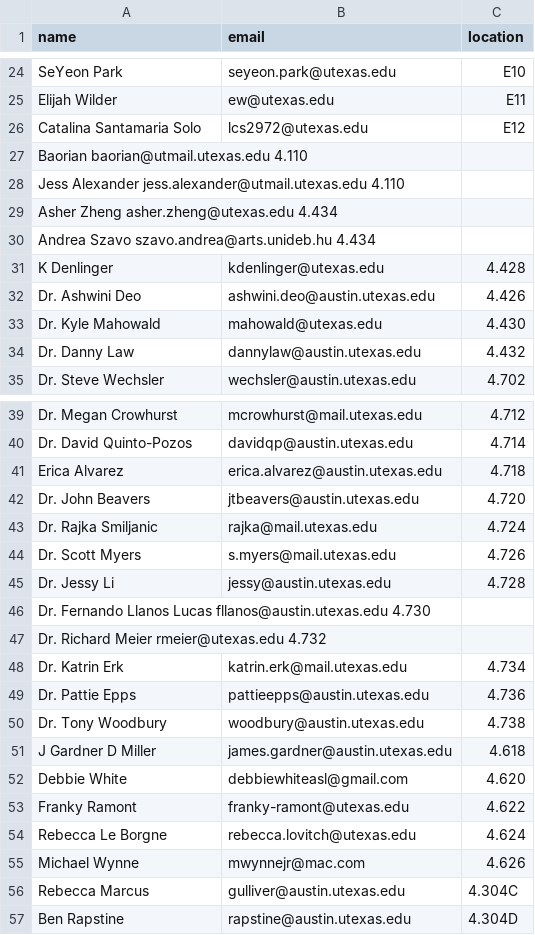
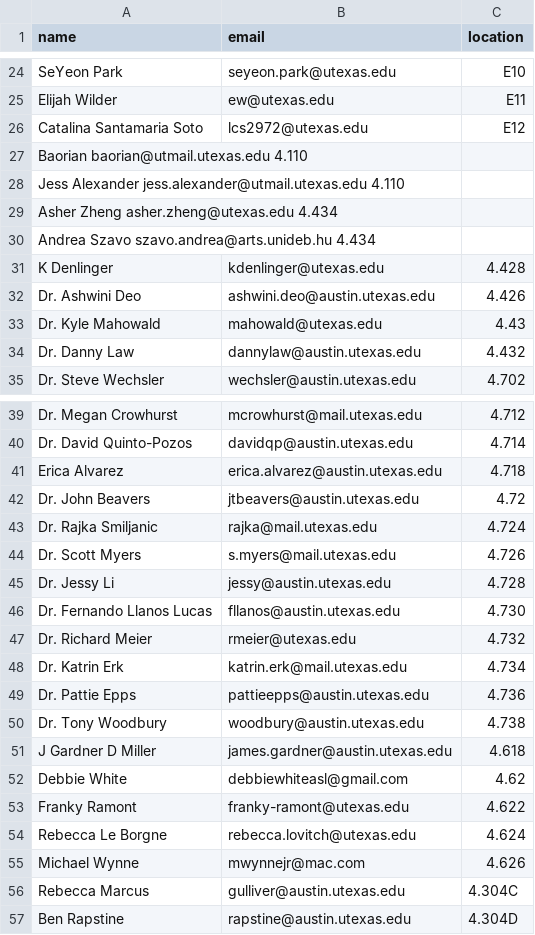
Before and after one commit to linguistics/rlp, a TSV file: people.tsv, drawn as a sheet; only a part is shown, gaps mark what is left out; removed rows and columns are numbered as before the commit, all else as after; the diff names each change by its address in the sheet, - before the commit and + after, or states it on an @@ line.

Commit message:
Test TSV fix

```diff
--- a/people.tsv
+++ b/people.tsv
-A26 (name): Catalina Santamaria Solo
+A26 (name): Catalina Santamaria Soto
-C33 (location): 4.430
+C33 (location): 4.43
-C42 (location): 4.720
+C42 (location): 4.72
-row 46: Dr. Fernando Llanos Lucas fllanos@austin.utexas.edu 4.730
-row 47: Dr. Richard Meier rmeier@utexas.edu 4.732
+row 46: Dr. Fernando Llanos Lucas | fllanos@austin.utexas.edu | 4.730
+row 47: Dr. Richard Meier | rmeier@utexas.edu | 4.732
-C52 (location): 4.620
+C52 (location): 4.62
```
